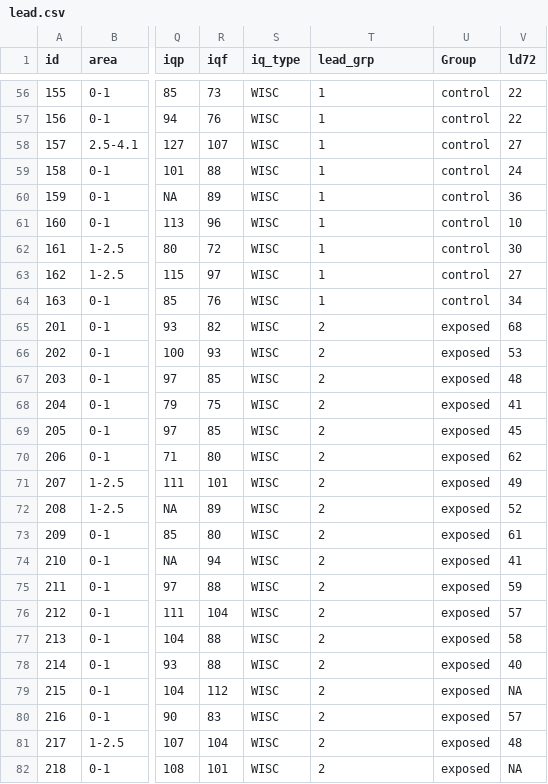
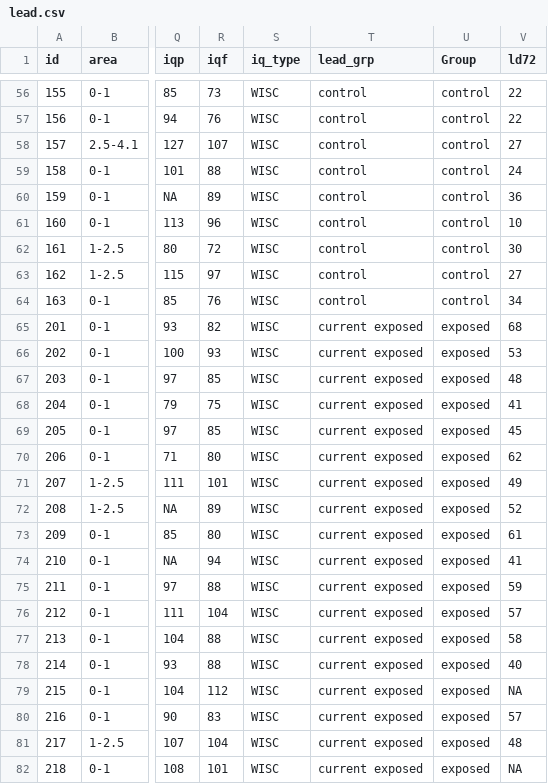
Before and after one commit to dcgerard/stat_320, a CSV file: data/lead.csv, drawn as a sheet; only a part is shown, gaps mark what is left out; the diff covers the shown part only; the diff names each change by its address in the sheet, - before the commit and + after, or states it on an @@ line.

```diff
--- a/data/lead.csv
+++ b/data/lead.csv
-T56:T64 (lead_grp): 1
+T56:T64 (lead_grp): control
-T65:T82 (lead_grp): 2
+T65:T82 (lead_grp): current exposed
```
Also changed, not shown: 97 edited cells elsewhere in this file, docs/data/lead.csv, 8 other files.
